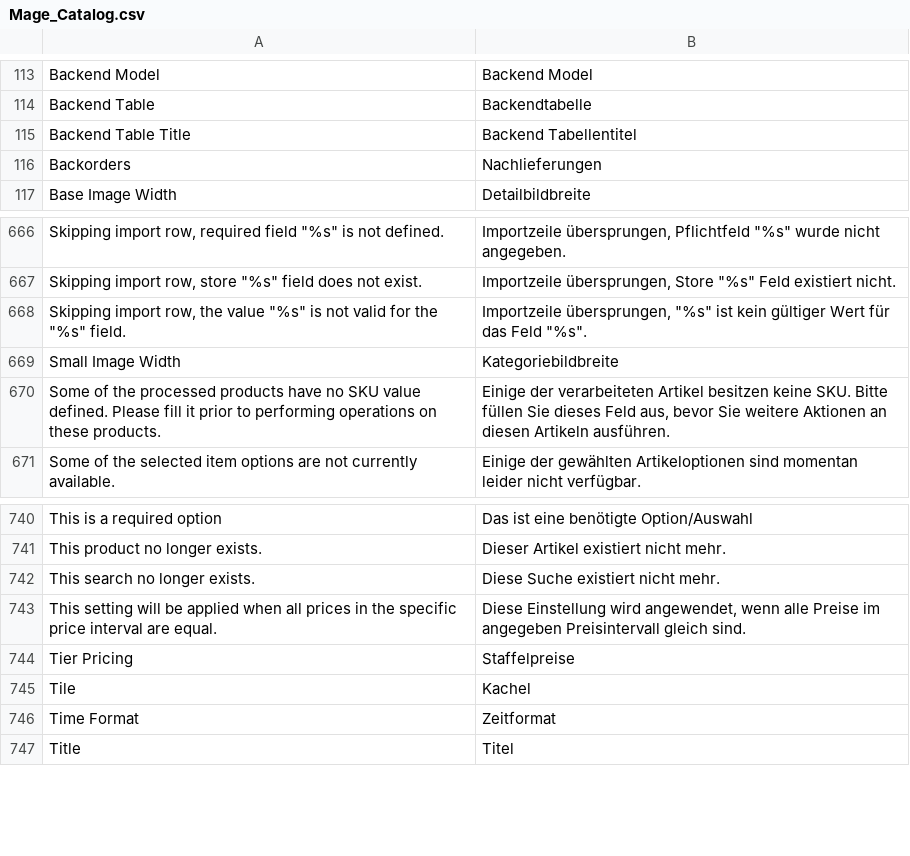
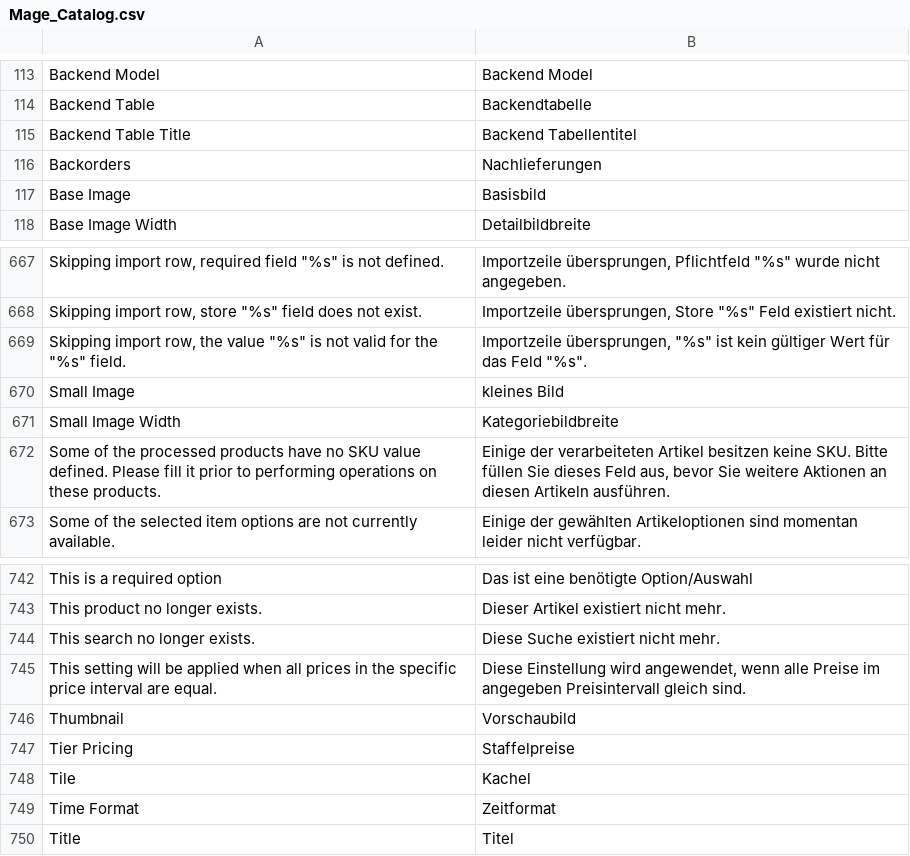
Before and after one commit to b3-it/magento-lts, a CSV file: app/locale/de_DE/Mage_Catalog.csv, drawn as a sheet; only a part is shown, gaps mark what is left out; the diff names each change by its address in the sheet, - before the commit and + after, or states it on an @@ line.

```diff
--- a/app/locale/de_DE/Mage_Catalog.csv
+++ b/app/locale/de_DE/Mage_Catalog.csv
+row 117: Base Image | Basisbild
+row 670: Small Image | kleines Bild
+row 746: Thumbnail | Vorschaubild
```
Also changed, not shown: app/locale/de_DE/Egovs_ProductFile.csv, app/locale/de_DE/Mage_ProductAlert.csv, 4 other files.
